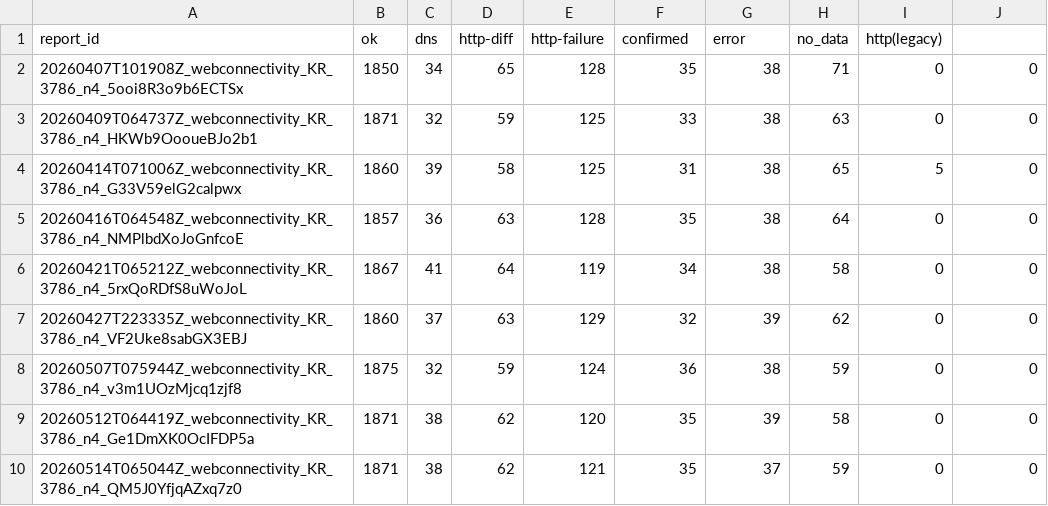
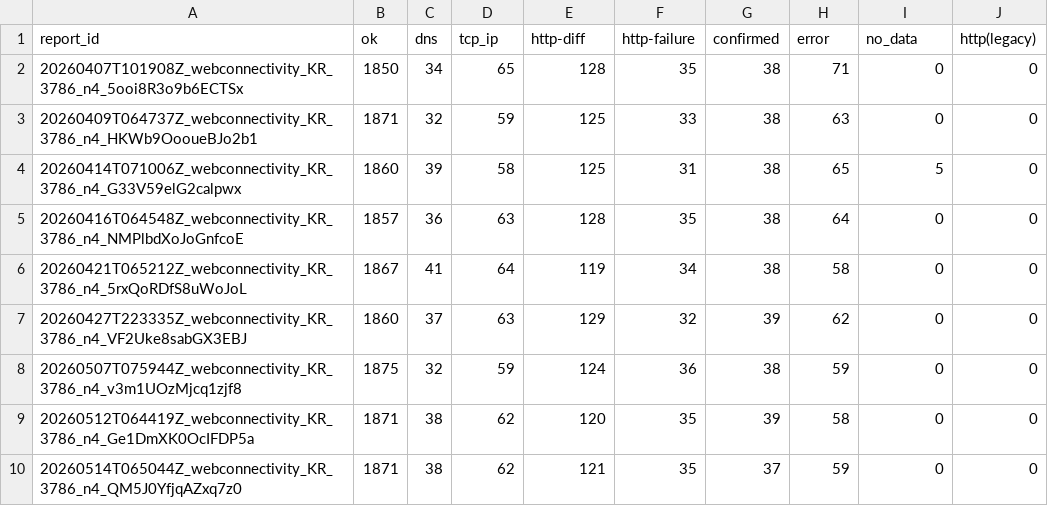
Before and after one commit to SandandGlass0419/sjh-ooni-results, a CSV file: Unmanaged/DNS/stats.csv, drawn as a sheet.

Commit message:
edit stats.csv
add tcp_ip on column name

```diff
--- a/Unmanaged/DNS/stats.csv
+++ b/Unmanaged/DNS/stats.csv
@@ -1,2 +1,2 @@
-report_id, ok, dns, http-diff, http-failure, confirmed, error, no_data, http(legacy)
+report_id, ok, dns, tcp_ip, http-diff, http-failure, confirmed, error, no_data, http(legacy)
 20260407T101908Z_webconnectivity_KR_3786_n4_5ooi8R3o9b6ECTSx,1850,34,65,128,35,38,71,0,0
```
